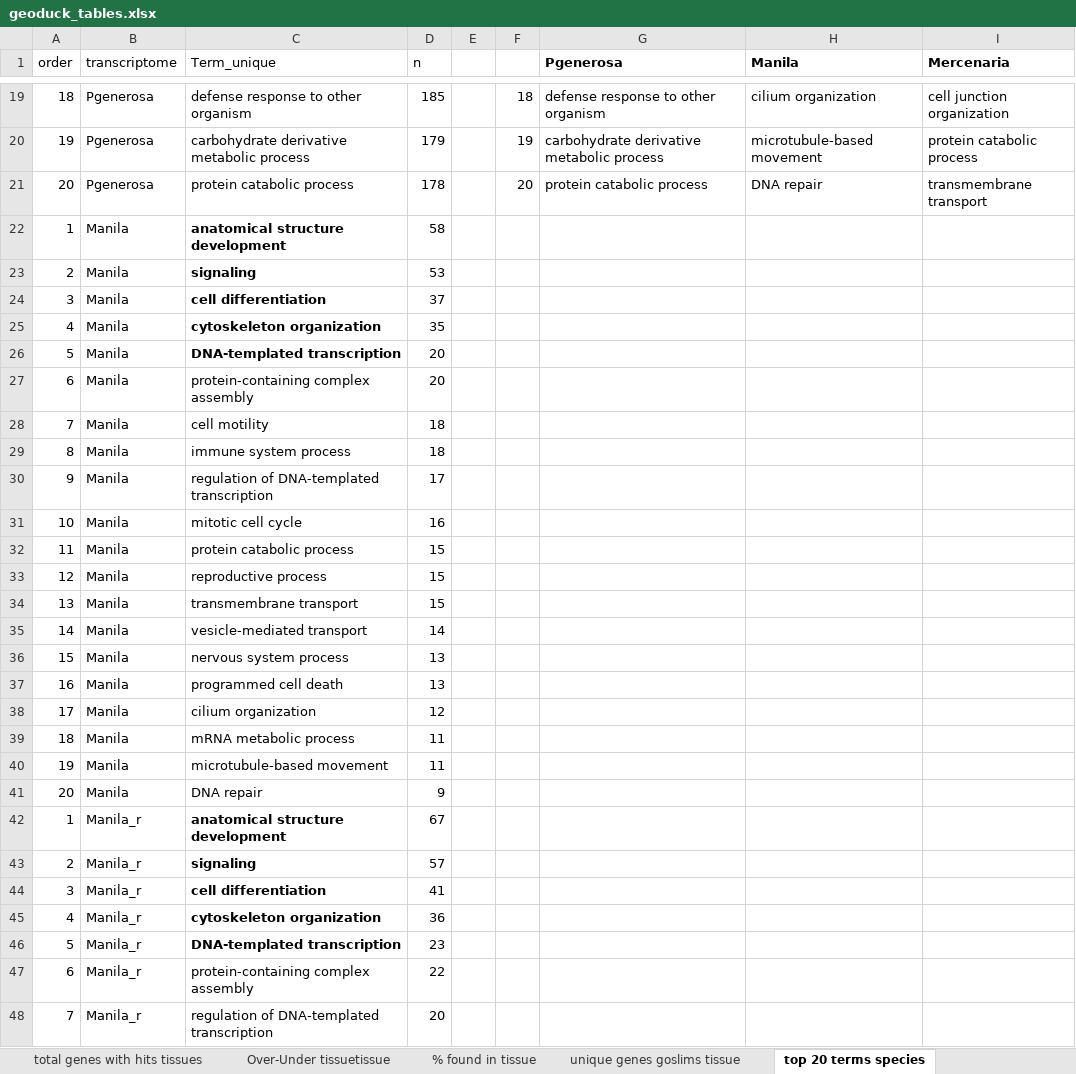
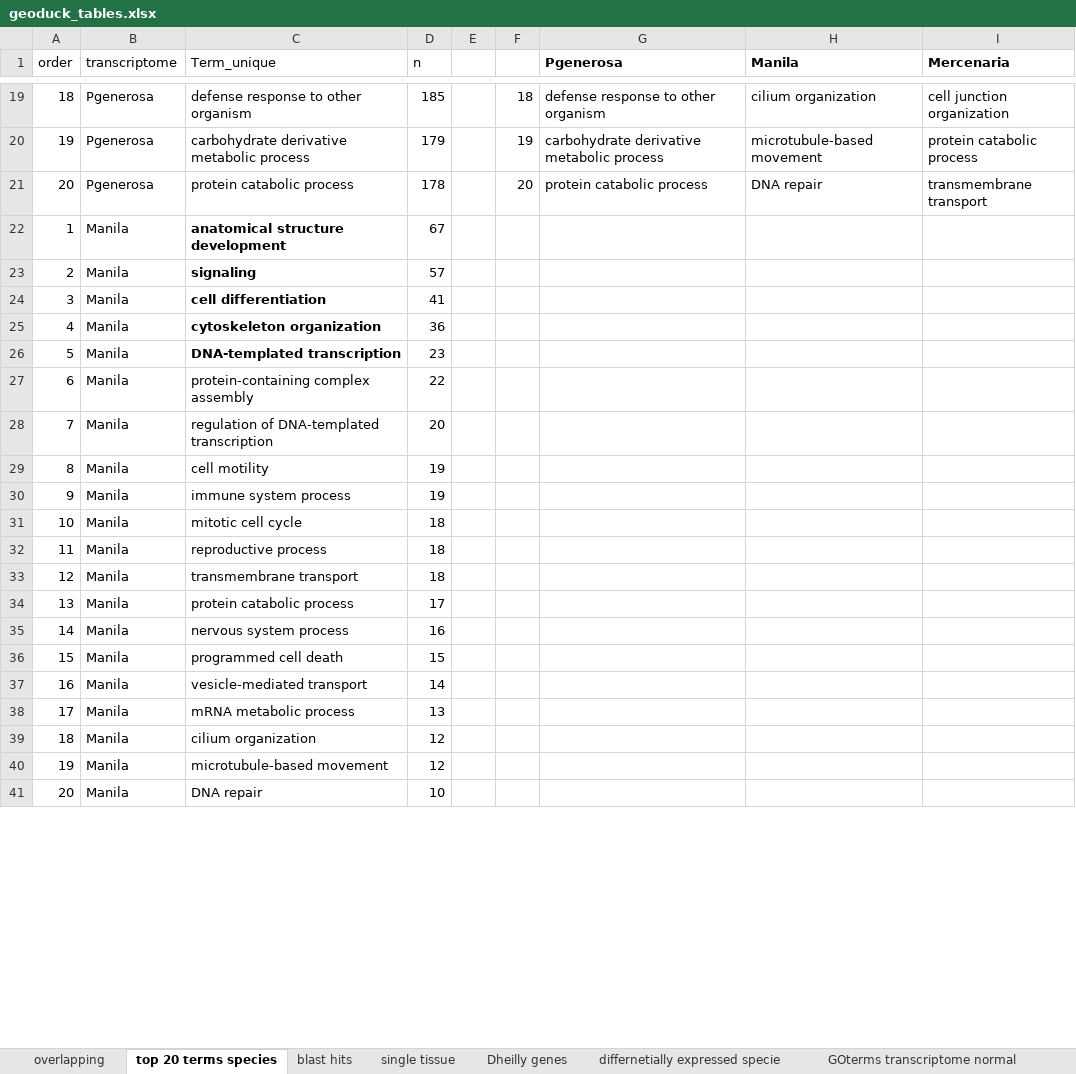
Before and after one commit to ocattau/code-for-Pgenerosa, an Excel workbook: transcriptome_genome_annotation/plots/geoduck_tables.xlsx, sheet top 20 terms species, drawn as a sheet; only a part is shown, gaps mark what is left out; values as stored, in another font and other column widths than the file's, no borders; removed rows and columns are numbered as before the commit, all else as after; the diff covers the shown part only; the diff names each change by its address in the sheet, - before the commit and + after, or states it on an @@ line.

Commit message:
added new table

```diff
--- a/transcriptome_genome_annotation/plots/geoduck_tables.xlsx (sheet top 20 terms species)
+++ b/transcriptome_genome_annotation/plots/geoduck_tables.xlsx (sheet top 20 terms species)
-D22 (n): 58
+D22 (n): 67
-D23 (n): 53
+D23 (n): 57
-D24 (n): 37
+D24 (n): 41
-D25 (n): 35
+D25 (n): 36
-D26 (n): 20
+D26 (n): 23
+row 27: 6 | Manila | protein-containing complex assembly | 22
@@ column A (order) renumbered between rows 28 and 45 @@
-C28 (Term_unique): protein-containing complex assembly
+C28 (Term_unique): regulation of DNA-templated transcription
+row 29: 8 | Manila | cell motility | 19
+row 30: 9 | Manila | immune system process | 19
-C31 (Term_unique): cell motility
+C31 (Term_unique): mitotic cell cycle
-C32 (Term_unique): immune system process
+C32 (Term_unique): reproductive process
+row 33: 12 | Manila | transmembrane transport | 18
-C34 (Term_unique): regulation of DNA-templated transcription
+C34 (Term_unique): protein catabolic process
-C35 (Term_unique): mitotic cell cycle
+C35 (Term_unique): nervous system process
-C36 (Term_unique): protein catabolic process
+C36 (Term_unique): programmed cell death
-row 33: 12 | Manila | reproductive process | 15
-row 34: 13 | Manila | transmembrane transport | 15
-row 36: 15 | Manila | nervous system process | 13
-C38 (Term_unique): programmed cell death
+C38 (Term_unique): mRNA metabolic process
-row 39: 18 | Manila | mRNA metabolic process | 11
-D40 (n): 11
+D40 (n): 12
-D41 (n): 9
+D41 (n): 10
-row 42: 1 | Manila_r | anatomical structure development | 67
-row 43: 2 | Manila_r | signaling | 57
-row 44: 3 | Manila_r | cell differentiation | 41
-row 45: 4 | Manila_r | cytoskeleton organization | 36
-row 46: 5 | Manila_r | DNA-templated transcription | 23
-row 47: 6 | Manila_r | protein-containing complex assembly | 22
-row 48: 7 | Manila_r | regulation of DNA-templated transcription | 20
```
Also changed, not shown: 33 removed rows and 20 edited cells elsewhere in this sheet, sheet blast hits, sheet top 20 terms tissue gene = 1, other sheet tabs, 1 other file.
